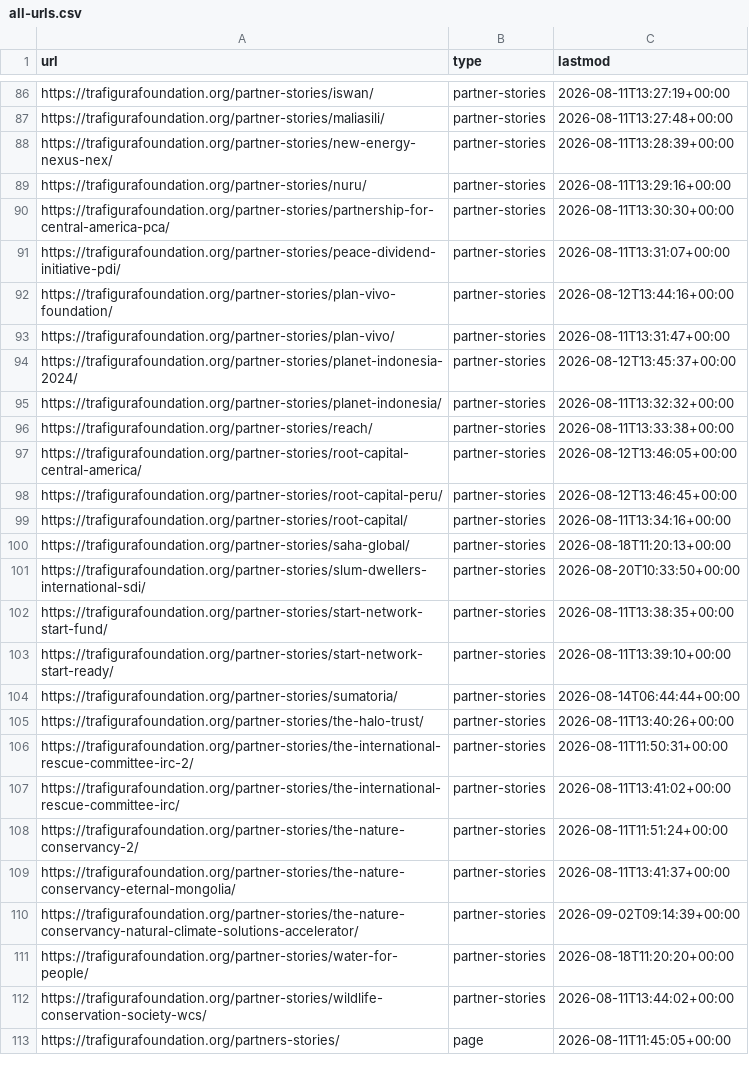
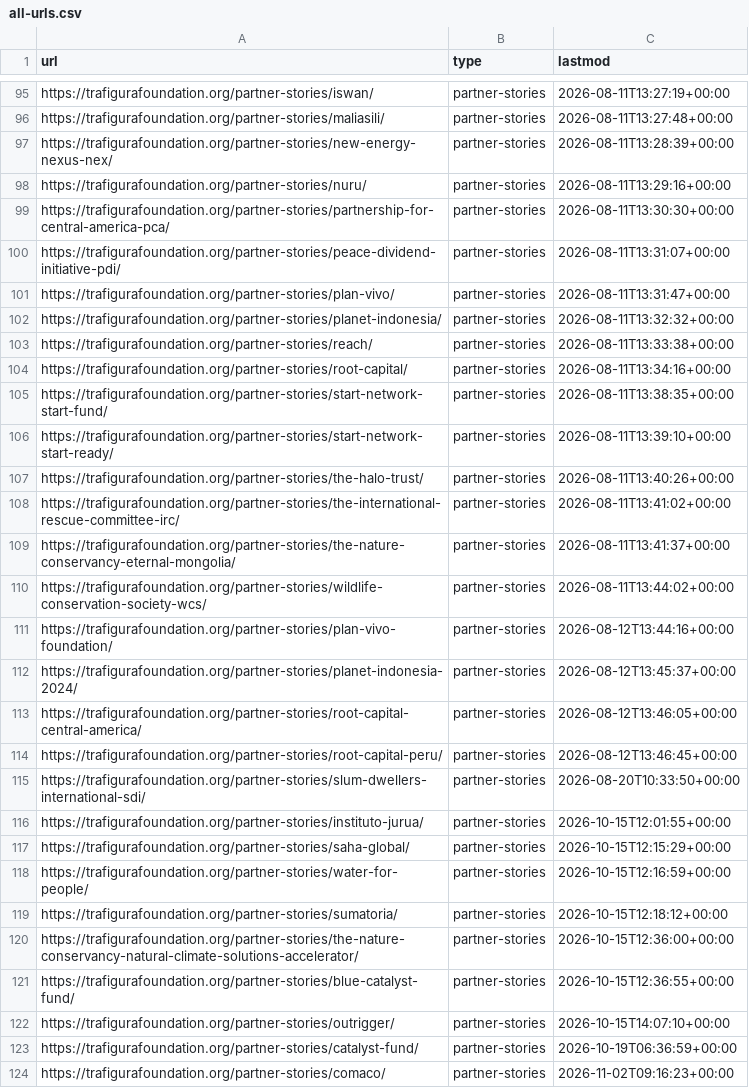
Before and after one commit to tarikjamil/trafigura-theme, a CSV file: SEO/sitemap-baseline/all-urls.csv, drawn as a sheet; only a part is shown, gaps mark what is left out; the diff covers the shown part only.

```diff
--- a/SEO/sitemap-baseline/all-urls.csv
+++ b/SEO/sitemap-baseline/all-urls.csv
@@ -91,23 +100,25 @@ https://trafigurafoundation.org/partner-stories/partnership-for-central-america-
 https://trafigurafoundation.org/partner-stories/peace-dividend-initiative-pdi/,partner-stories,2026-08-11T13:31:07+00:00
-https://trafigurafoundation.org/partner-stories/plan-vivo-foundation/,partner-stories,2026-08-12T13:44:16+00:00
 https://trafigurafoundation.org/partner-stories/plan-vivo/,partner-stories,2026-08-11T13:31:47+00:00
-https://trafigurafoundation.org/partner-stories/planet-indonesia-2024/,partner-stories,2026-08-12T13:45:37+00:00
 https://trafigurafoundation.org/partner-stories/planet-indonesia/,partner-stories,2026-08-11T13:32:32+00:00
 https://trafigurafoundation.org/partner-stories/reach/,partner-stories,2026-08-11T13:33:38+00:00
+https://trafigurafoundation.org/partner-stories/root-capital/,partner-stories,2026-08-11T13:34:16+00:00
+https://trafigurafoundation.org/partner-stories/start-network-start-fund/,partner-stories,2026-08-11T13:38:35+00:00
+https://trafigurafoundation.org/partner-stories/start-network-start-ready/,partner-stories,2026-08-11T13:39:10+00:00
+https://trafigurafoundation.org/partner-stories/the-halo-trust/,partner-stories,2026-08-11T13:40:26+00:00
+https://trafigurafoundation.org/partner-stories/the-international-rescue-committee-irc/,partner-stories,2026-08-11T13:41:02+00:00
+https://trafigurafoundation.org/partner-stories/the-nature-conservancy-eternal-mongolia/,partner-stories,2026-08-11T13:41:37+00:00
+https://trafigurafoundation.org/partner-stories/wildlife-conservation-society-wcs/,partner-stories,2026-08-11T13:44:02+00:00
+https://trafigurafoundation.org/partner-stories/plan-vivo-foundation/,partner-stories,2026-08-12T13:44:16+00:00
+https://trafigurafoundation.org/partner-stories/planet-indonesia-2024/,partner-stories,2026-08-12T13:45:37+00:00
 https://trafigurafoundation.org/partner-stories/root-capital-central-america/,partner-stories,2026-08-12T13:46:05+00:00
 https://trafigurafoundation.org/partner-stories/root-capital-peru/,partner-stories,2026-08-12T13:46:45+00:00
-https://trafigurafoundation.org/partner-stories/root-capital/,partner-stories,2026-08-11T13:34:16+00:00
-https://trafigurafoundation.org/partner-stories/saha-global/,partner-stories,2026-08-18T11:20:13+00:00
 https://trafigurafoundation.org/partner-stories/slum-dwellers-international-sdi/,partner-stories,2026-08-20T10:33:50+00:00
-https://trafigurafoundation.org/partner-stories/start-network-start-fund/,partner-stories,2026-08-11T13:38:35+00:00
-https://trafigurafoundation.org/partner-stories/start-network-start-ready/,partner-stories,2026-08-11T13:39:10+00:00
-https://trafigurafoundation.org/partner-stories/sumatoria/,partner-stories,2026-08-14T06:44:44+00:00
-https://trafigurafoundation.org/partner-stories/the-halo-trust/,partner-stories,2026-08-11T13:40:26+00:00
-https://trafigurafoundation.org/partner-stories/the-international-rescue-committee-irc-2/,partner-stories,2026-08-11T11:50:31+00:00
-https://trafigurafoundation.org/partner-stories/the-international-rescue-committee-irc/,partner-stories,2026-08-11T13:41:02+00:00
-https://trafigurafoundation.org/partner-stories/the-nature-conservancy-2/,partner-stories,2026-08-11T11:51:24+00:00
-https://trafigurafoundation.org/partner-stories/the-nature-conservancy-eternal-mongolia/,partner-stories,2026-08-11T13:41:37+00:00
-https://trafigurafoundation.org/partner-stories/the-nature-conservancy-natural-climate-solutions-accelerator/,partner-stories,2026-09-02T09:14:39+00:00
-https://trafigurafoundation.org/partner-stories/water-for-people/,partner-stories,2026-08-18T11:20:20+00:00
-https://trafigurafoundation.org/partner-stories/wildlife-conservation-society-wcs/,partner-stories,2026-08-11T13:44:02+00:00
-https://trafigurafoundation.org/partners-stories/,page,2026-08-11T11:45:05+00:00
+https://trafigurafoundation.org/partner-stories/instituto-jurua/,partner-stories,2026-10-15T12:01:55+00:00
+https://trafigurafoundation.org/partner-stories/saha-global/,partner-stories,2026-10-15T12:15:29+00:00
+https://trafigurafoundation.org/partner-stories/water-for-people/,partner-stories,2026-10-15T12:16:59+00:00
+https://trafigurafoundation.org/partner-stories/sumatoria/,partner-stories,2026-10-15T12:18:12+00:00
+https://trafigurafoundation.org/partner-stories/the-nature-conservancy-natural-climate-solutions-accelerator/,partner-stories,2026-10-15T12:36:00+00:00
+https://trafigurafoundation.org/partner-stories/blue-catalyst-fund/,partner-stories,2026-10-15T12:36:55+00:00
+https://trafigurafoundation.org/partner-stories/outrigger/,partner-stories,2026-10-15T14:07:10+00:00
+https://trafigurafoundation.org/partner-stories/catalyst-fund/,partner-stories,2026-10-19T06:36:59+00:00
+https://trafigurafoundation.org/partner-stories/comaco/,partner-stories,2026-11-02T09:16:23+00:00
```
Also changed, not shown: 15 added rows, 11 removed rows, 26 moved rows and 2 edited cells elsewhere in this file, SEO/sitemap-baseline/news.csv, SEO/sitemap-baseline/page.csv, 10 other files.
